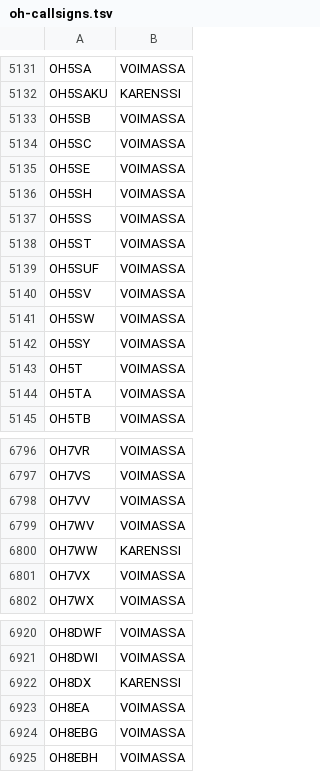
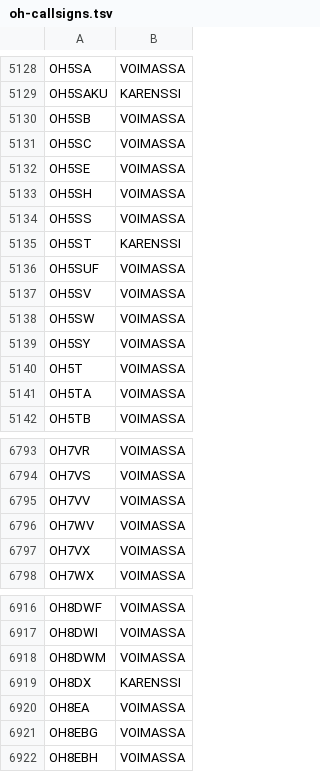
Before and after one commit to OH6AD/koolit, a TSV file: oh-callsigns.tsv, drawn as a sheet; only a part is shown, gaps mark what is left out; the diff covers the shown part only.

```diff
--- a/oh-callsigns.tsv
+++ b/oh-callsigns.tsv
@@ -5137,3 +5134,3 @@ OH5SH	VOIMASSA
 OH5SS	VOIMASSA	
-OH5ST	VOIMASSA	
+OH5ST	KARENSSI	
 OH5SUF	VOIMASSA	
@@ -6799,3 +6796,2 @@ OH7VV	VOIMASSA
 OH7WV	VOIMASSA	
-OH7WW	KARENSSI	
 OH7VX	VOIMASSA	
@@ -6921,2 +6917,3 @@ OH8DWF	VOIMASSA
 OH8DWI	VOIMASSA	
+OH8DWM	VOIMASSA	
 OH8DX	KARENSSI	
```
Also changed, not shown: 1 added row and 4 removed rows elsewhere in this file.
